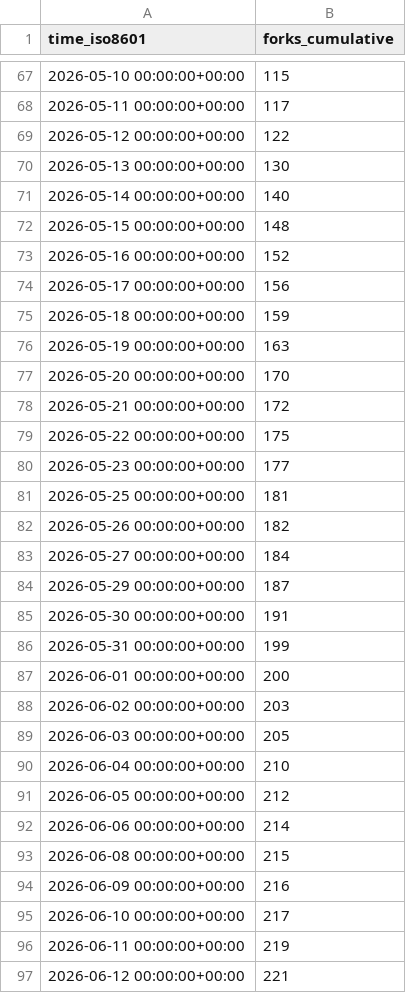
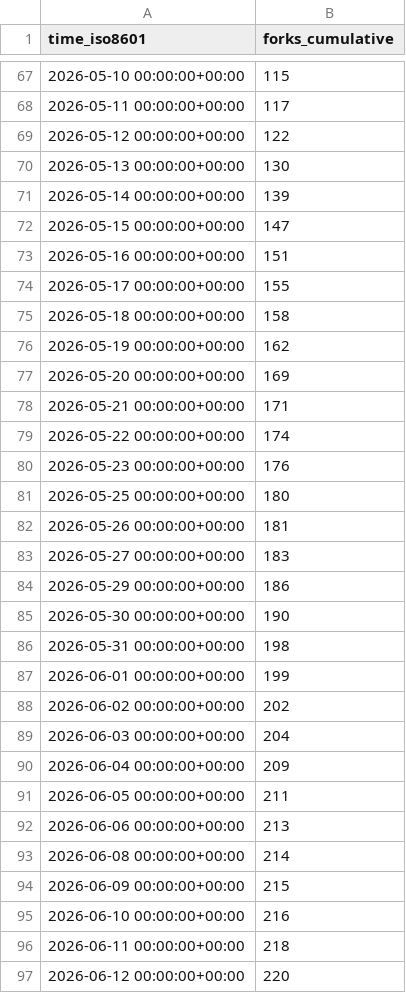
Before and after one commit to maziggy/bambuddy, a CSV file: maziggy/bambuddy/ghrs-data/forks.csv, drawn as a sheet; only a part is shown, gaps mark what is left out; the diff covers the shown part only.

```diff
--- a/maziggy/bambuddy/ghrs-data/forks.csv
+++ b/maziggy/bambuddy/ghrs-data/forks.csv
@@ -70,28 +70,28 @@ time_iso8601,forks_cumulative
 2026-05-13 00:00:00+00:00,130
-2026-05-14 00:00:00+00:00,140
-2026-05-15 00:00:00+00:00,148
-2026-05-16 00:00:00+00:00,152
-2026-05-17 00:00:00+00:00,156
-2026-05-18 00:00:00+00:00,159
-2026-05-19 00:00:00+00:00,163
-2026-05-20 00:00:00+00:00,170
-2026-05-21 00:00:00+00:00,172
-2026-05-22 00:00:00+00:00,175
-2026-05-23 00:00:00+00:00,177
-2026-05-25 00:00:00+00:00,181
-2026-05-26 00:00:00+00:00,182
-2026-05-27 00:00:00+00:00,184
-2026-05-29 00:00:00+00:00,187
-2026-05-30 00:00:00+00:00,191
-2026-05-31 00:00:00+00:00,199
-2026-06-01 00:00:00+00:00,200
-2026-06-02 00:00:00+00:00,203
-2026-06-03 00:00:00+00:00,205
-2026-06-04 00:00:00+00:00,210
-2026-06-05 00:00:00+00:00,212
-2026-06-06 00:00:00+00:00,214
-2026-06-08 00:00:00+00:00,215
-2026-06-09 00:00:00+00:00,216
-2026-06-10 00:00:00+00:00,217
-2026-06-11 00:00:00+00:00,219
-2026-06-12 00:00:00+00:00,221
+2026-05-14 00:00:00+00:00,139
+2026-05-15 00:00:00+00:00,147
+2026-05-16 00:00:00+00:00,151
+2026-05-17 00:00:00+00:00,155
+2026-05-18 00:00:00+00:00,158
+2026-05-19 00:00:00+00:00,162
+2026-05-20 00:00:00+00:00,169
+2026-05-21 00:00:00+00:00,171
+2026-05-22 00:00:00+00:00,174
+2026-05-23 00:00:00+00:00,176
+2026-05-25 00:00:00+00:00,180
+2026-05-26 00:00:00+00:00,181
+2026-05-27 00:00:00+00:00,183
+2026-05-29 00:00:00+00:00,186
+2026-05-30 00:00:00+00:00,190
+2026-05-31 00:00:00+00:00,198
+2026-06-01 00:00:00+00:00,199
+2026-06-02 00:00:00+00:00,202
+2026-06-03 00:00:00+00:00,204
+2026-06-04 00:00:00+00:00,209
+2026-06-05 00:00:00+00:00,211
+2026-06-06 00:00:00+00:00,213
+2026-06-08 00:00:00+00:00,214
+2026-06-09 00:00:00+00:00,215
+2026-06-10 00:00:00+00:00,216
+2026-06-11 00:00:00+00:00,218
+2026-06-12 00:00:00+00:00,220
```
Also changed, not shown: 1 added row and 131 edited cells elsewhere in this file, maziggy/bambuddy/ghrs-data/stargazers.csv.
